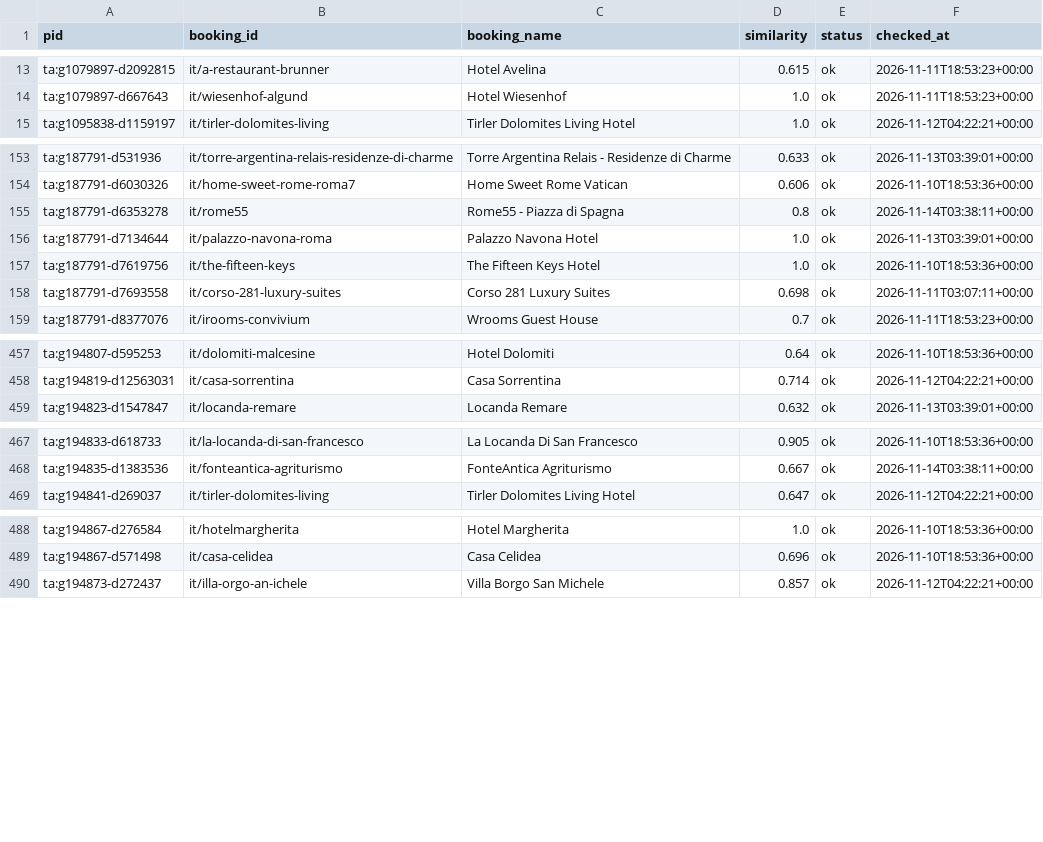
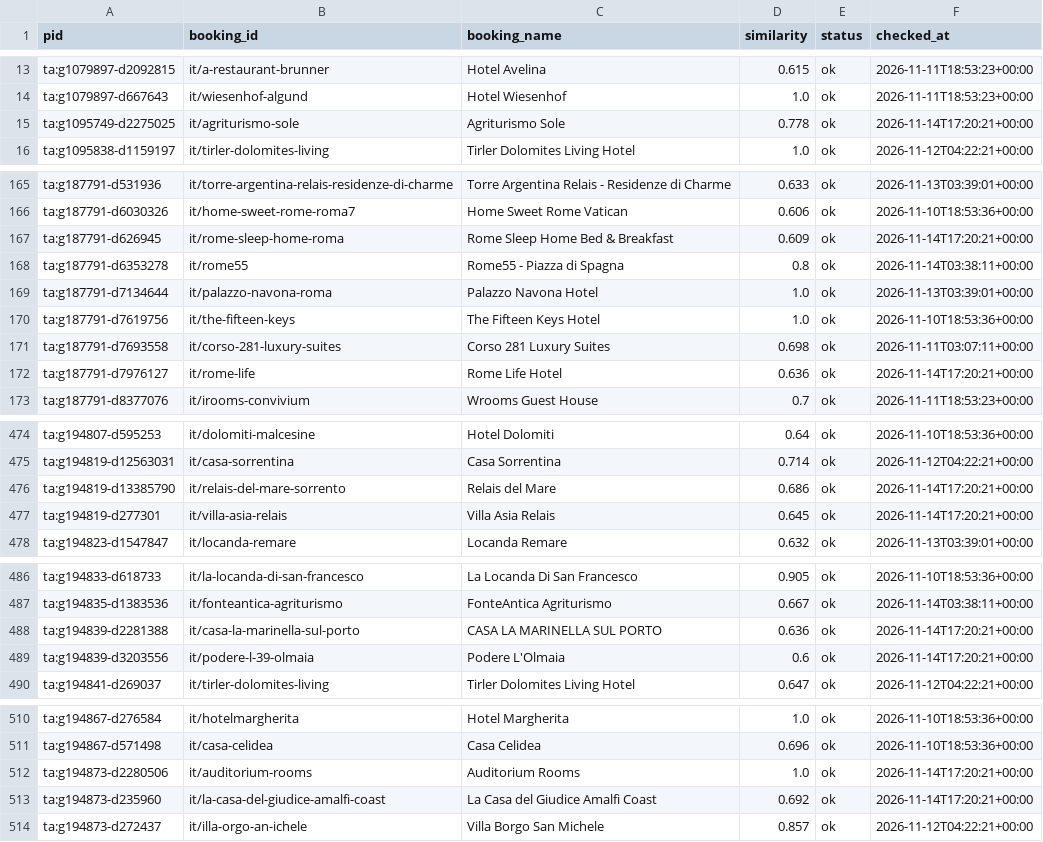
Before and after one commit to ChambaPie/hotel-price-scraper, a CSV file: data/booking_ids.csv, drawn as a sheet; only a part is shown, gaps mark what is left out; the diff covers the shown part only; the diff names each change by its address in the sheet, - before the commit and + after, or states it on an @@ line.

```diff
--- a/data/booking_ids.csv
+++ b/data/booking_ids.csv
+row 15: ta:g1095749-d2275025 | it/agriturismo-sole | Agriturismo Sole | 0.778 | ok | 2026-11-14T17:20:21+00:00
+row 167: ta:g187791-d626945 | it/rome-sleep-home-roma | Rome Sleep Home Bed & Breakfast | 0.609 | ok | 2026-11-14T17:20:21+00:00
+row 172: ta:g187791-d7976127 | it/rome-life | Rome Life Hotel | 0.636 | ok | 2026-11-14T17:20:21+00:00
+row 476: ta:g194819-d13385790 | it/relais-del-mare-sorrento | Relais del Mare | 0.686 | ok | 2026-11-14T17:20:21+00:00
+row 477: ta:g194819-d277301 | it/villa-asia-relais | Villa Asia Relais | 0.645 | ok | 2026-11-14T17:20:21+00:00
+row 488: ta:g194839-d2281388 | it/casa-la-marinella-sul-porto | CASA LA MARINELLA SUL PORTO | 0.636 | ok | 2026-11-14T17:20:21+00:00
+row 489: ta:g194839-d3203556 | it/podere-l-39-olmaia | Podere L'Olmaia | 0.6 | ok | 2026-11-14T17:20:21+00:00
+row 512: ta:g194873-d2280506 | it/auditorium-rooms | Auditorium Rooms | 1.0 | ok | 2026-11-14T17:20:21+00:00
+row 513: ta:g194873-d235960 | it/la-casa-del-giudice-amalfi-coast | La Casa del Giudice Amalfi Coast | 0.692 | ok | 2026-11-14T17:20:21+00:00
```
Also changed, not shown: 23 added rows elsewhere in this file, 2 other files.
